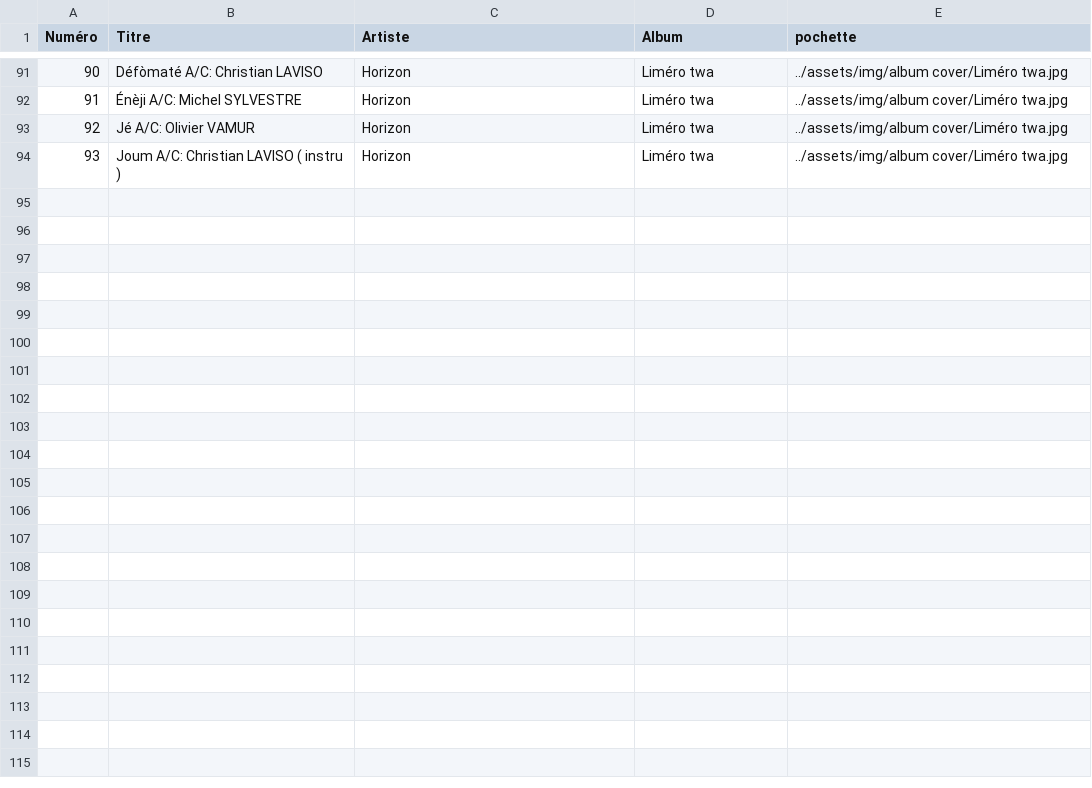
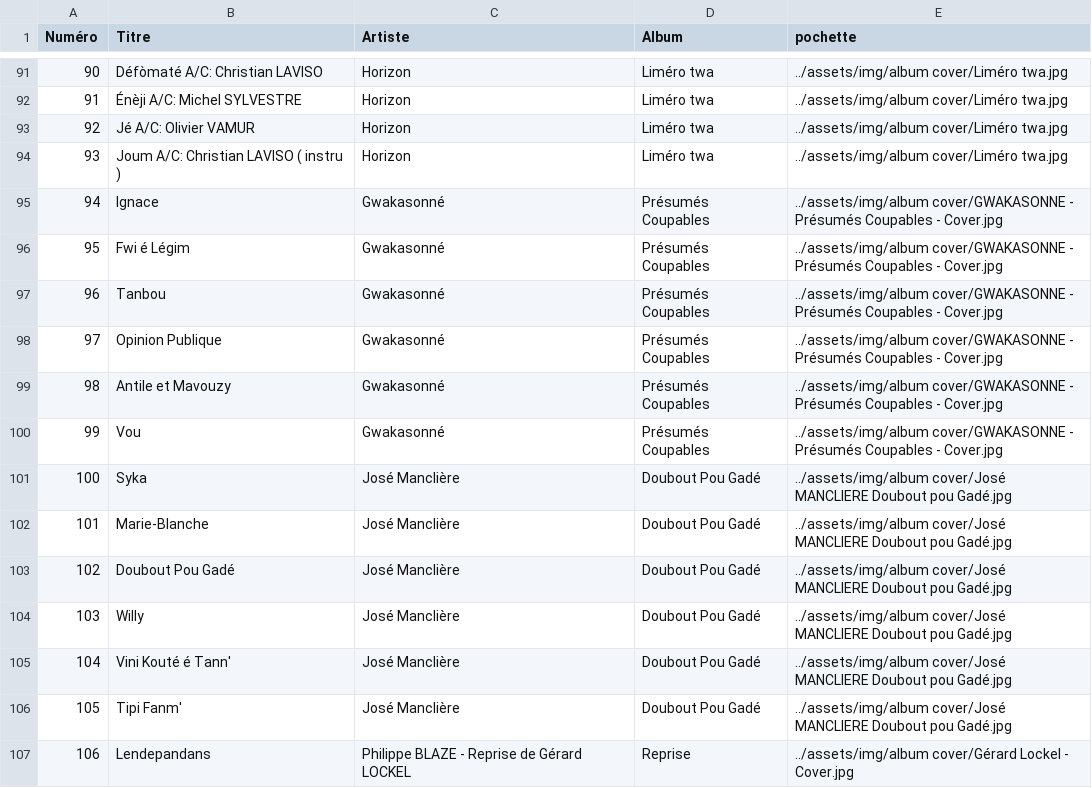
Before and after one commit to Paullux/Negritube.fr, a CSV file: assets/csv/audio.csv, drawn as a sheet; only a part is shown, gaps mark what is left out; the diff names each change by its address in the sheet, - before the commit and + after, or states it on an @@ line.

```diff
--- a/assets/csv/audio.csv
+++ b/assets/csv/audio.csv
+row 95: 94 | Ignace | Gwakasonné | Présumés Coupables | ../assets/img/album cover/GWAKASONNE - Présumés Coupables - Cover.jpg
+row 96: 95 | Fwi é Légim | Gwakasonné | Présumés Coupables | ../assets/img/album cover/GWAKASONNE - Présumés Coupables - Cover.jpg
+row 97: 96 | Tanbou | Gwakasonné | Présumés Coupables | ../assets/img/album cover/GWAKASONNE - Présumés Coupables - Cover.jpg
+row 98: 97 | Opinion Publique | Gwakasonné | Présumés Coupables | ../assets/img/album cover/GWAKASONNE - Présumés Coupables - Cover.jpg
+row 99: 98 | Antile et Mavouzy | Gwakasonné | Présumés Coupables | ../assets/img/album cover/GWAKASONNE - Présumés Coupables - Cover.jpg
+row 100: 99 | Vou | Gwakasonné | Présumés Coupables | ../assets/img/album cover/GWAKASONNE - Présumés Coupables - Cover.jpg
+row 101: 100 | Syka | José Manclière | Doubout Pou Gadé | ../assets/img/album cover/José MANCLIERE Doubout pou Gadé.jpg
+row 102: 101 | Marie-Blanche | José Manclière | Doubout Pou Gadé | ../assets/img/album cover/José MANCLIERE Doubout pou Gadé.jpg
+row 103: 102 | Doubout Pou Gadé | José Manclière | Doubout Pou Gadé | ../assets/img/album cover/José MANCLIERE Doubout pou Gadé.jpg
+row 104: 103 | Willy | José Manclière | Doubout Pou Gadé | ../assets/img/album cover/José MANCLIERE Doubout pou Gadé.jpg
+row 105: 104 | Vini Kouté é Tann' | José Manclière | Doubout Pou Gadé | ../assets/img/album cover/José MANCLIERE Doubout pou Gadé.jpg
+row 106: 105 | Tipi Fanm' | José Manclière | Doubout Pou Gadé | ../assets/img/album cover/José MANCLIERE Doubout pou Gadé.jpg
+row 107: 106 | Lendepandans | Philippe BLAZE - Reprise de Gérard LOCKEL | Reprise | ../assets/img/album cover/Gérard Lockel - Cover.jpg
```
Also changed, not shown: 6 other files.
